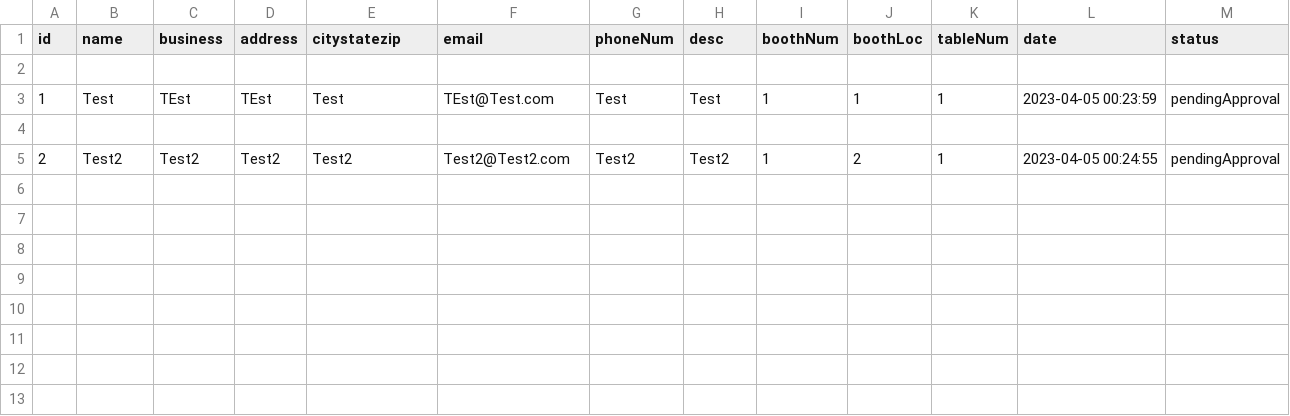
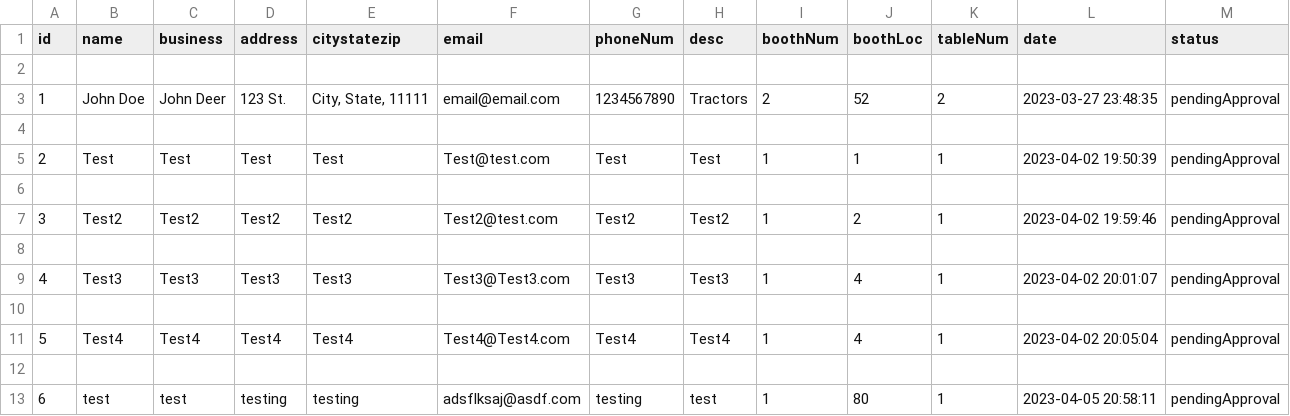
Before and after one commit to Twee22/running-water-draw-website, a CSV file: database_dump.csv, drawn as a sheet.

```diff
--- a/database_dump.csv
+++ b/database_dump.csv
@@ -2,4 +2,12 @@ id,name,business,address,citystatezip,email,phoneNum,desc,boothNum,boothLoc,tabl
 
-1,Test,TEst,TEst,Test,TEst@Test.com,Test,Test,1,1,1,2023-04-05 00:23:59,pendingApproval
+1,John Doe,John Deer,123 St.,"City, State, 11111",email@email.com,1234567890,Tractors,2,52,2,2023-03-27 23:48:35,pendingApproval
 
-2,Test2,Test2,Test2,Test2,Test2@Test2.com,Test2,Test2,1,2,1,2023-04-05 00:24:55,pendingApproval
+2,Test,Test,Test,Test,Test@test.com,Test,Test,1,1,1,2023-04-02 19:50:39,pendingApproval
+
+3,Test2,Test2,Test2,Test2,Test2@test.com,Test2,Test2,1,2,1,2023-04-02 19:59:46,pendingApproval
+
+4,Test3,Test3,Test3,Test3,Test3@Test3.com,Test3,Test3,1,4,1,2023-04-02 20:01:07,pendingApproval
+
+5,Test4,Test4,Test4,Test4,Test4@Test4.com,Test4,Test4,1,4,1,2023-04-02 20:05:04,pendingApproval
+
+6,test,test,testing,testing,adsflksaj@asdf.com,testing,test,1,80,1,2023-04-05 20:58:11,pendingApproval
```
Also changed, not shown: 3 other files.
